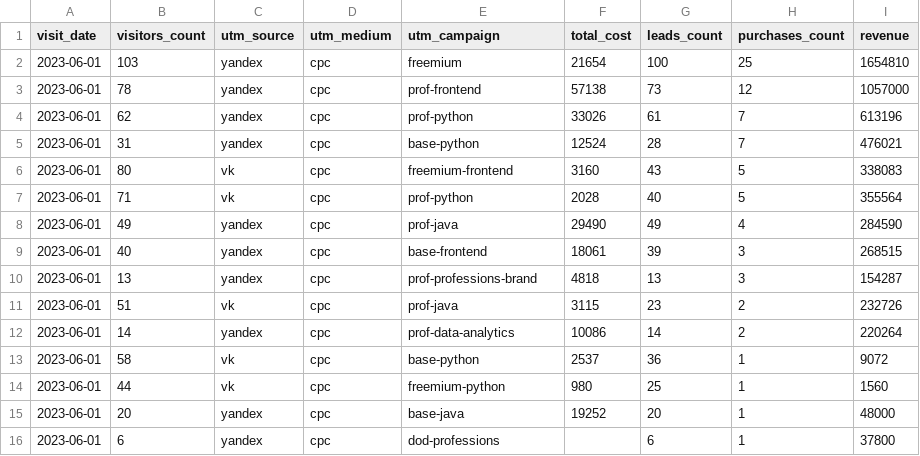
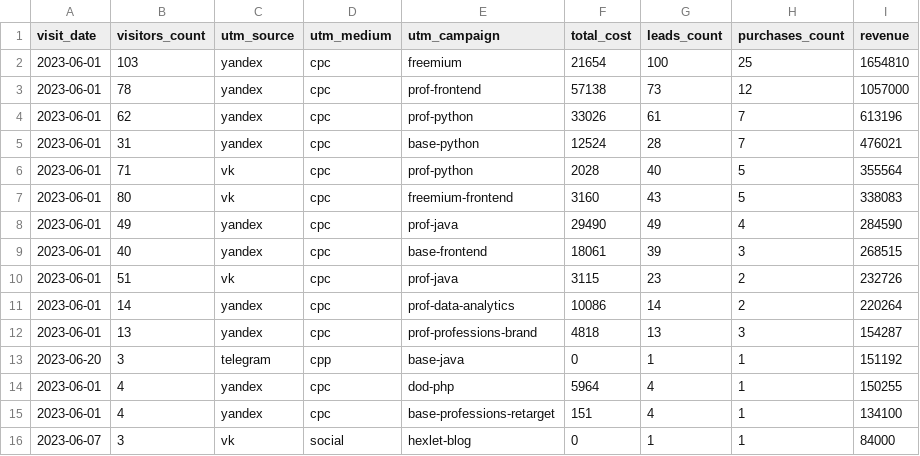
Before and after one commit to Shprovar/data-analytics-project-96, a CSV file: aggregate_last_paid_click.csv, drawn as a sheet.

Commit message:
Add files via upload

```diff
--- a/aggregate_last_paid_click.csv
+++ b/aggregate_last_paid_click.csv
@@ -5,12 +5,12 @@
 "2023-06-01",31,yandex,cpc,base-python,12524,28,7,476021
+"2023-06-01",71,vk,cpc,prof-python,2028,40,5,355564
 "2023-06-01",80,vk,cpc,freemium-frontend,3160,43,5,338083
-"2023-06-01",71,vk,cpc,prof-python,2028,40,5,355564
 "2023-06-01",49,yandex,cpc,prof-java,29490,49,4,284590
 "2023-06-01",40,yandex,cpc,base-frontend,18061,39,3,268515
-"2023-06-01",13,yandex,cpc,prof-professions-brand,4818,13,3,154287
 "2023-06-01",51,vk,cpc,prof-java,3115,23,2,232726
 "2023-06-01",14,yandex,cpc,prof-data-analytics,10086,14,2,220264
-"2023-06-01",58,vk,cpc,base-python,2537,36,1,9072
-"2023-06-01",44,vk,cpc,freemium-python,980,25,1,1560
-"2023-06-01",20,yandex,cpc,base-java,19252,20,1,48000
-"2023-06-01",6,yandex,cpc,dod-professions,,6,1,37800
+"2023-06-01",13,yandex,cpc,prof-professions-brand,4818,13,3,154287
+"2023-06-20",3,telegram,cpp,base-java,0,1,1,151192
+"2023-06-01",4,yandex,cpc,dod-php,5964,4,1,150255
+"2023-06-01",4,yandex,cpc,base-professions-retarget,151,4,1,134100
+"2023-06-07",3,vk,social,hexlet-blog,0,1,1,84000
```
